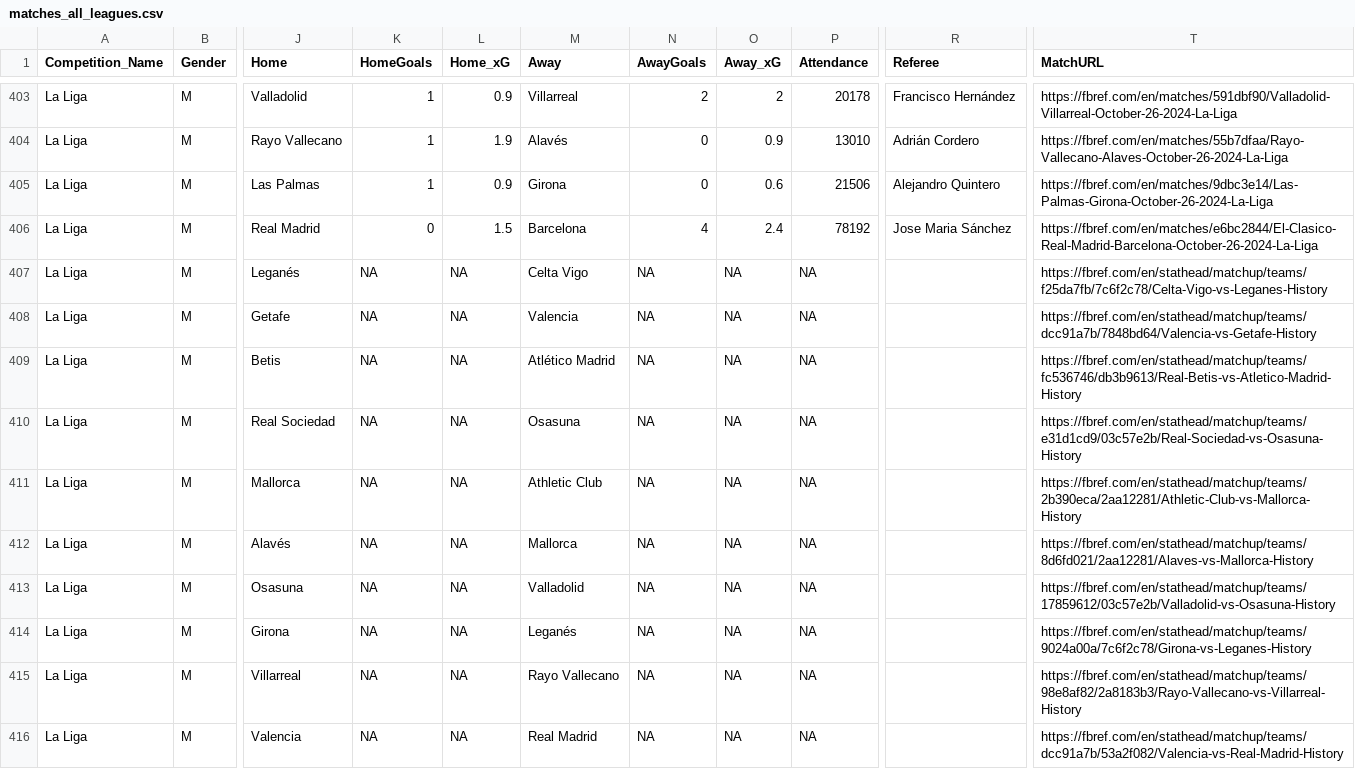
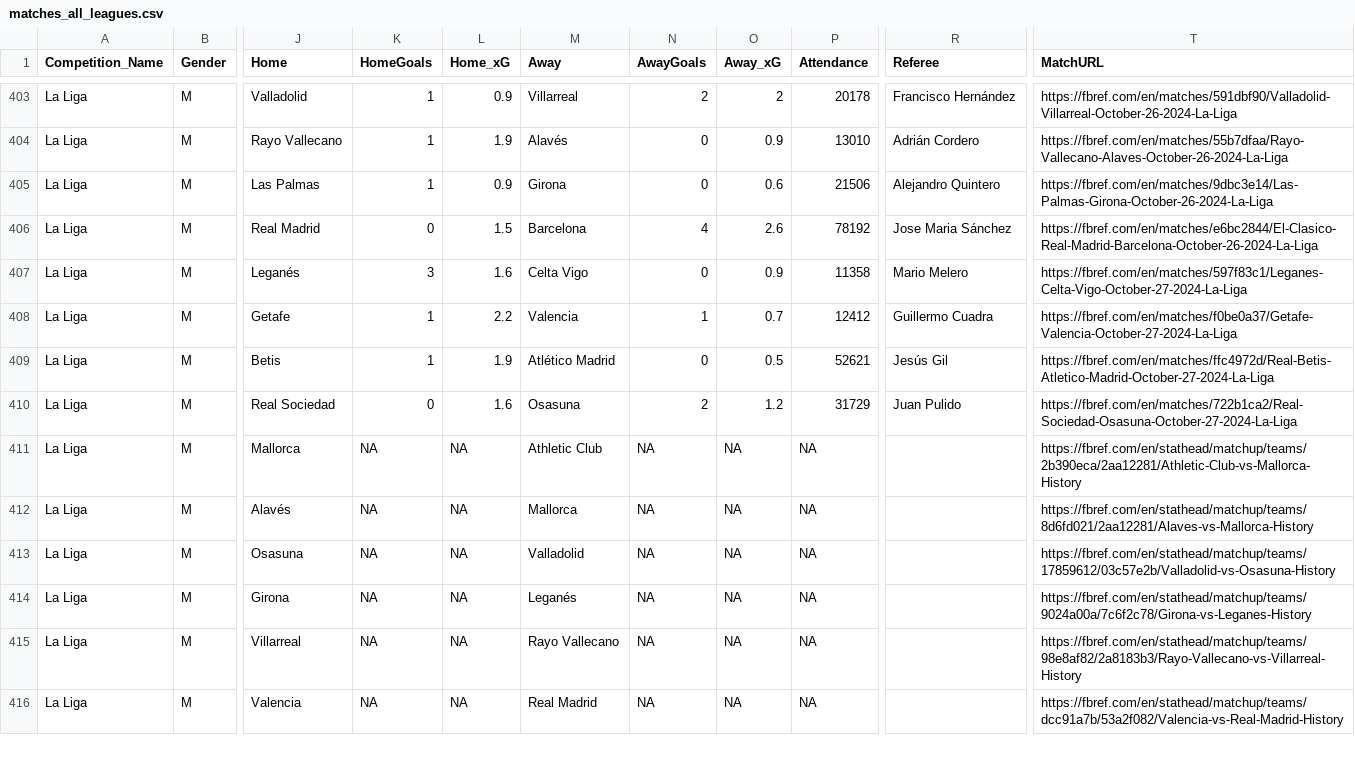
Before and after one commit to steodose/club-elo, a CSV file: matches_all_leagues.csv, drawn as a sheet; only a part is shown, gaps mark what is left out; the diff covers the shown part only; the diff names each change by its address in the sheet, - before the commit and + after, or states it on an @@ line.

```diff
--- a/matches_all_leagues.csv
+++ b/matches_all_leagues.csv
-O406 (Away_xG): 2.4
+O406 (Away_xG): 2.6
-K407 (HomeGoals): NA
+K407 (HomeGoals): 3
-L407 (Home_xG): NA
+L407 (Home_xG): 1.6
-N407 (AwayGoals): NA
+N407 (AwayGoals): 0
-O407 (Away_xG): NA
+O407 (Away_xG): 0.9
-P407 (Attendance): NA
+P407 (Attendance): 11358
-R407 (Referee): (empty)
+R407 (Referee): Mario Melero
-T407 (MatchURL): https://fbref.com/en/stathead/matchup/teams/f25da7fb/7c6f2c78/Celta-Vigo-vs-Leganes-History
+T407 (MatchURL): https://fbref.com/en/matches/597f83c1/Leganes-Celta-Vigo-October-27-2024-La-Liga
-K408:K409 (HomeGoals): NA
+K408:K409 (HomeGoals): 1
-L408 (Home_xG): NA
+L408 (Home_xG): 2.2
-N408 (AwayGoals): NA
+N408 (AwayGoals): 1
-O408 (Away_xG): NA
+O408 (Away_xG): 0.7
-P408 (Attendance): NA
+P408 (Attendance): 12412
-R408 (Referee): (empty)
+R408 (Referee): Guillermo Cuadra
-T408 (MatchURL): https://fbref.com/en/stathead/matchup/teams/dcc91a7b/7848bd64/Valencia-vs-Getafe-History
+T408 (MatchURL): https://fbref.com/en/matches/f0be0a37/Getafe-Valencia-October-27-2024-La-Liga
-L409 (Home_xG): NA
+L409 (Home_xG): 1.9
-N409 (AwayGoals): NA
+N409 (AwayGoals): 0
-O409 (Away_xG): NA
+O409 (Away_xG): 0.5
-P409 (Attendance): NA
+P409 (Attendance): 52621
-R409 (Referee): (empty)
+R409 (Referee): Jesús Gil
-T409 (MatchURL): https://fbref.com/en/stathead/matchup/teams/fc536746/db3b9613/Real-Betis-vs-Atletico-Madrid-History
+T409 (MatchURL): https://fbref.com/en/matches/ffc4972d/Real-Betis-Atletico-Madrid-October-27-2024-La-Liga
-K410 (HomeGoals): NA
+K410 (HomeGoals): 0
-L410 (Home_xG): NA
+L410 (Home_xG): 1.6
-N410 (AwayGoals): NA
+N410 (AwayGoals): 2
-O410 (Away_xG): NA
+O410 (Away_xG): 1.2
-P410 (Attendance): NA
+P410 (Attendance): 31729
-R410 (Referee): (empty)
+R410 (Referee): Juan Pulido
-T410 (MatchURL): https://fbref.com/en/stathead/matchup/teams/e31d1cd9/03c57e2b/Real-Sociedad-vs-Osasuna-History
+T410 (MatchURL): https://fbref.com/en/matches/722b1ca2/Real-Sociedad-Osasuna-October-27-2024-La-Liga
```
Also changed, not shown: 109 edited cells elsewhere in this file.
